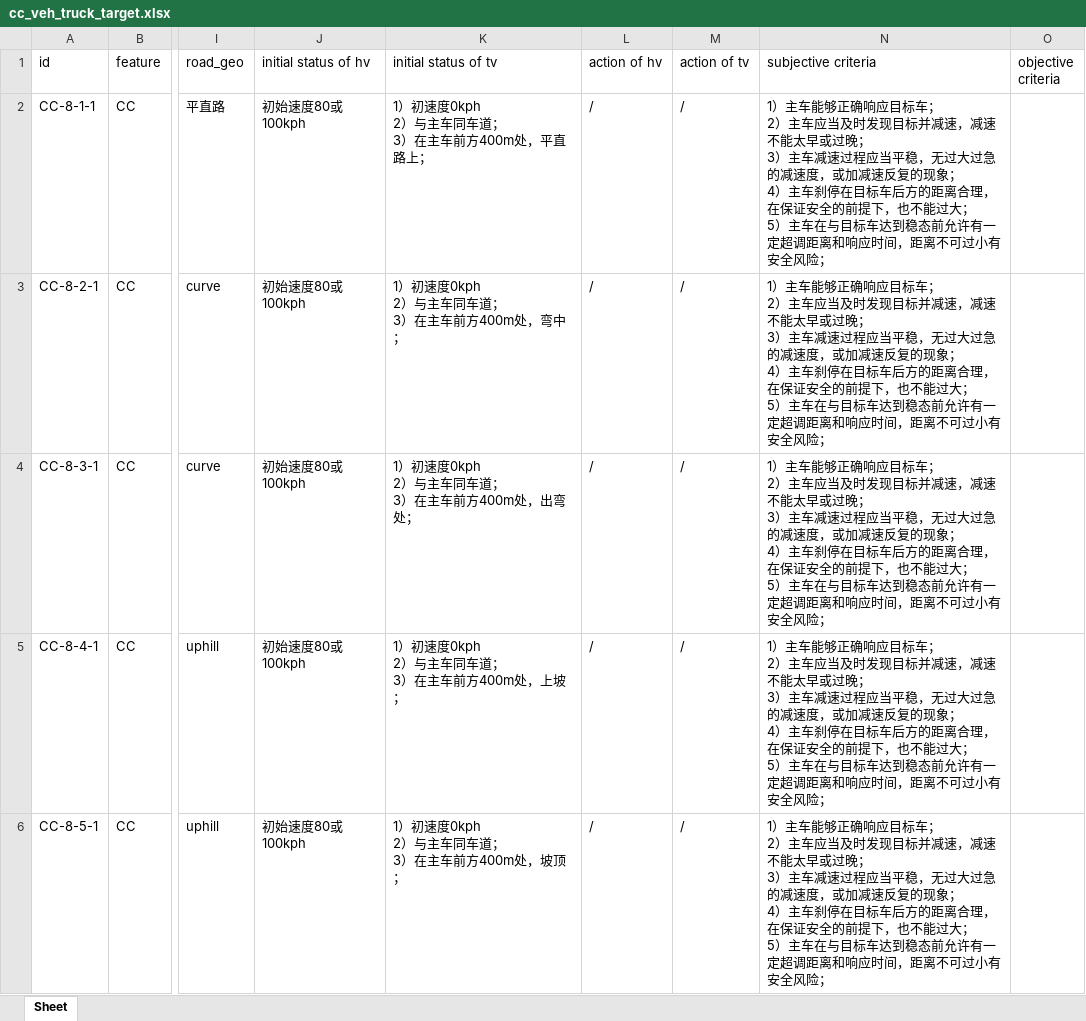
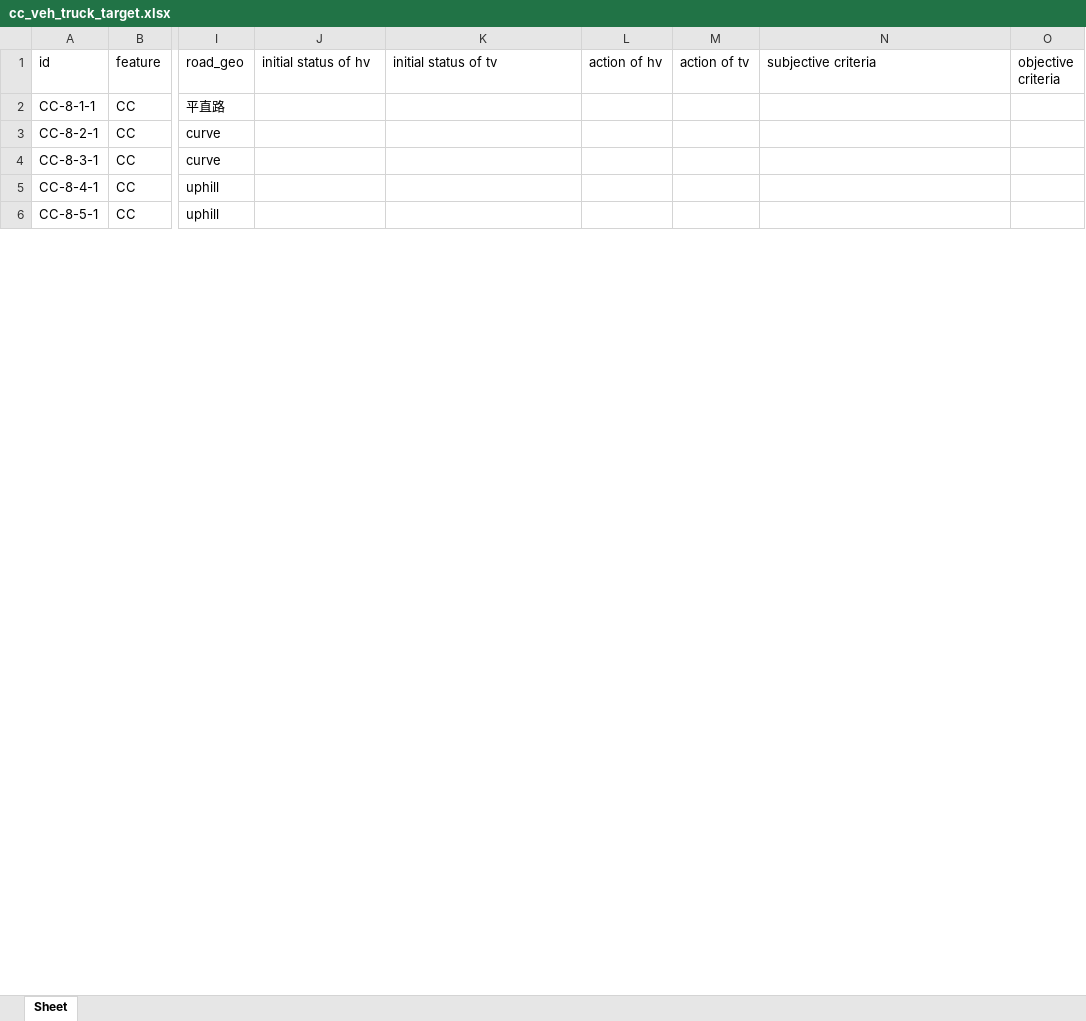
Before and after one commit to eden-cheng/case_lib, an Excel workbook: concrete_case/cc_veh_truck_target.xlsx, sheet Sheet, drawn as a sheet; only a part is shown, gaps mark what is left out; values as stored, in another font and other column widths than the file's, no borders; ↵ is a line break in a cell; the diff covers the shown part only; the diff names each change by its address in the sheet, - before the commit and + after, or states it on an @@ line.

```diff
--- a/concrete_case/cc_veh_truck_target.xlsx (sheet Sheet)
+++ b/concrete_case/cc_veh_truck_target.xlsx (sheet Sheet)
-J2:J6 (initial status of hv): 初始速度80或100kph
+J2:J6 (initial status of hv): (empty)
-K2 (initial status of tv): 1）初速度0kph ↵ 2）与主车同车道； ↵ 3）在主车前方400m处，平直路上；
+K2 (initial status of tv): (empty)
-L2:L6 (action of hv): /
+L2:L6 (action of hv): (empty)
-M2:M6 (action of tv): /
+M2:M6 (action of tv): (empty)
-N2:N6 (subjective criteria): 1）主车能够正确响应目标车； ↵ 2）主车应当及时发现目标并减速，减速不能太早或过晚； ↵ 3）主车减速过程应当平稳，无过大过急的减速度，或加减速反复的现象； ↵ 4）主车刹停在目标车后方的距离合理，在保证安全的前提下，也不能过大； ↵ 5）主车在与目标车达到稳态前允许有一定超调距离和响应时间，距离不可过小有安全风险；
+N2:N6 (subjective criteria): (empty)
-K3 (initial status of tv): 1）初速度0kph ↵ 2）与主车同车道； ↵ 3）在主车前方400m处，弯中；
+K3 (initial status of tv): (empty)
-K4 (initial status of tv): 1）初速度0kph ↵ 2）与主车同车道； ↵ 3）在主车前方400m处，出弯处；
+K4 (initial status of tv): (empty)
-K5 (initial status of tv): 1）初速度0kph ↵ 2）与主车同车道； ↵ 3）在主车前方400m处，上坡；
+K5 (initial status of tv): (empty)
-K6 (initial status of tv): 1）初速度0kph ↵ 2）与主车同车道； ↵ 3）在主车前方400m处，坡顶；
+K6 (initial status of tv): (empty)
```
Also changed, not shown: 20 edited cells elsewhere in this sheet, TC_LIB_210205.xlsx, concrete_case/cc_veh_noload.xlsx, 3 other files.
